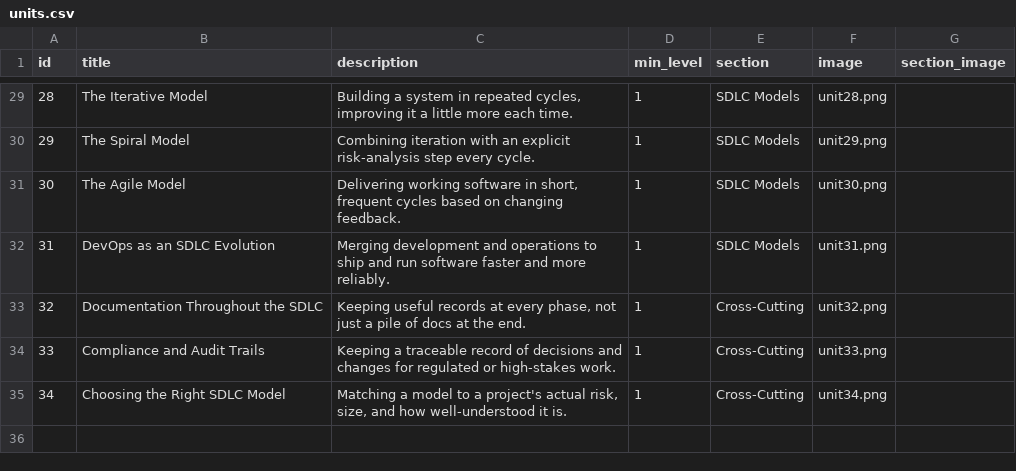
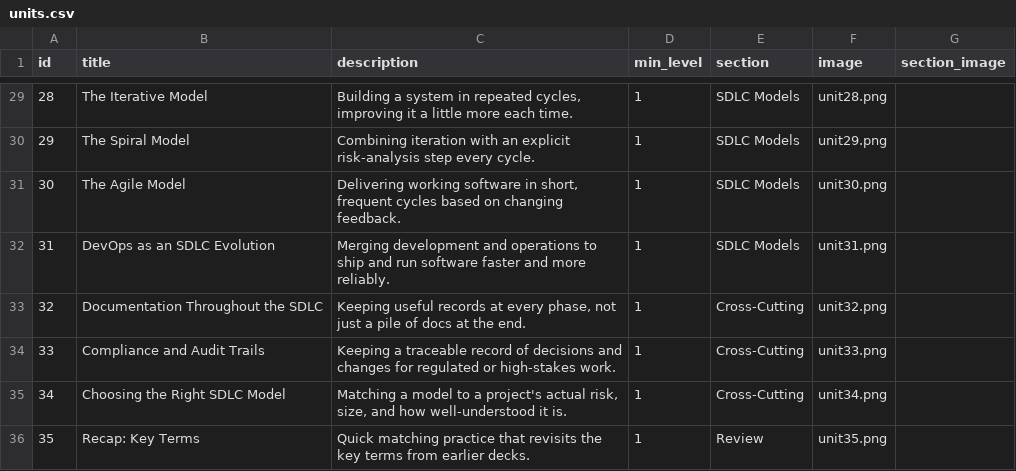
Before and after one commit to yaaddi-courses/sdlc, a CSV file: source/units.csv, drawn as a sheet; only a part is shown, gaps mark what is left out.

```diff
--- a/source/units.csv
+++ b/source/units.csv
@@ -35 +35,2 @@ id,title,description,min_level,section,image,section_image
 34,Choosing the Right SDLC Model,"Matching a model to a project's actual risk, size, and how well-understood it is.",1,Cross-Cutting,unit34.png,
+35,Recap: Key Terms,Quick matching practice that revisits the key terms from earlier decks.,1,Review,unit35.png,
```
Also changed, not shown: source/cards.csv, source/glossary.csv, 3 other files.
